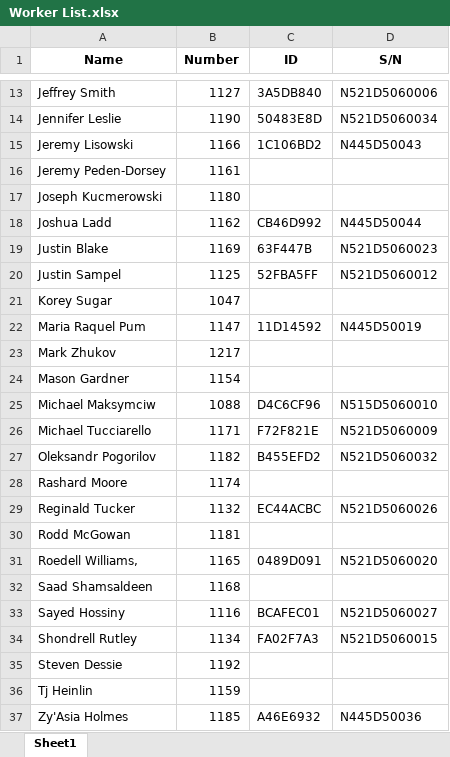
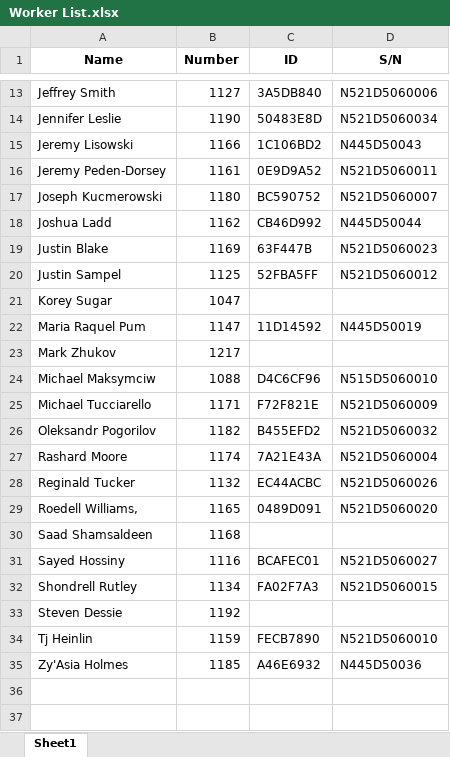
Before and after one commit to JieXiong0111/TimeData_Processing, an Excel workbook: Worker List.xlsx, sheet Sheet1, drawn as a sheet; only a part is shown, gaps mark what is left out; values as stored, in another font and other column widths than the file's, no borders; table styles not drawn; removed rows and columns are numbered as before the commit, all else as after; the diff names each change by its address in the sheet, - before the commit and + after, or states it on an @@ line.

Commit message:
Add files via upload

```diff
--- a/Worker List.xlsx (sheet Sheet1)
+++ b/Worker List.xlsx (sheet Sheet1)
-C16 (ID): (empty)
+C16 (ID): 0E9D9A52
-D16 (S/N): (empty)
+D16 (S/N): N521D5060011
-C17 (ID): (empty)
+C17 (ID): BC590752
-D17 (S/N): (empty)
+D17 (S/N): N521D5060007
-row 24: Mason Gardner | 1154
-C27 (ID): (empty)
+C27 (ID): 7A21E43A
-D27 (S/N): (empty)
+D27 (S/N): N521D5060004
-row 30: Rodd McGowan | 1181
-C34 (ID): (empty)
+C34 (ID): FECB7890
-D34 (S/N): (empty)
+D34 (S/N): N521D5060010
```
